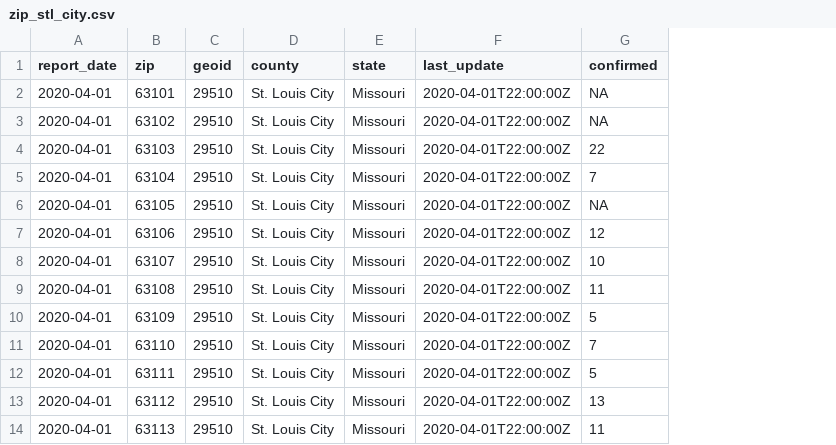
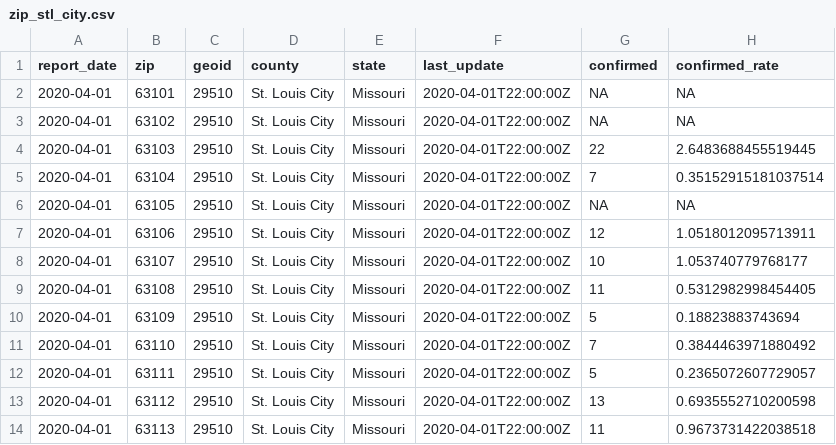
Before and after one commit to slu-openGIS/covid_daily_viz_archive, a CSV file: data/zip/zip_stl_city.csv, drawn as a sheet; only a part is shown; the diff names each change by its address in the sheet, - before the commit and + after, or states it on an @@ line.

```diff
--- a/data/zip/zip_stl_city.csv
+++ b/data/zip/zip_stl_city.csv
+column H (confirmed_rate), rows 2-14: NA | NA | 2.6483688455519445 | 0.35152915181037514 | NA | 1.0518012095713911 | 1.053740779768177 | 0.5312982998454405 | 0.18823883743694 | 0.3844463971880492 | 0.2365072607729057 | 0.6935552710200598 | 0.9673731422038518
```
Also changed, not shown: data/source/stl_zips/stl_city_zip/stl_city_zip.csv, 2 other files.
